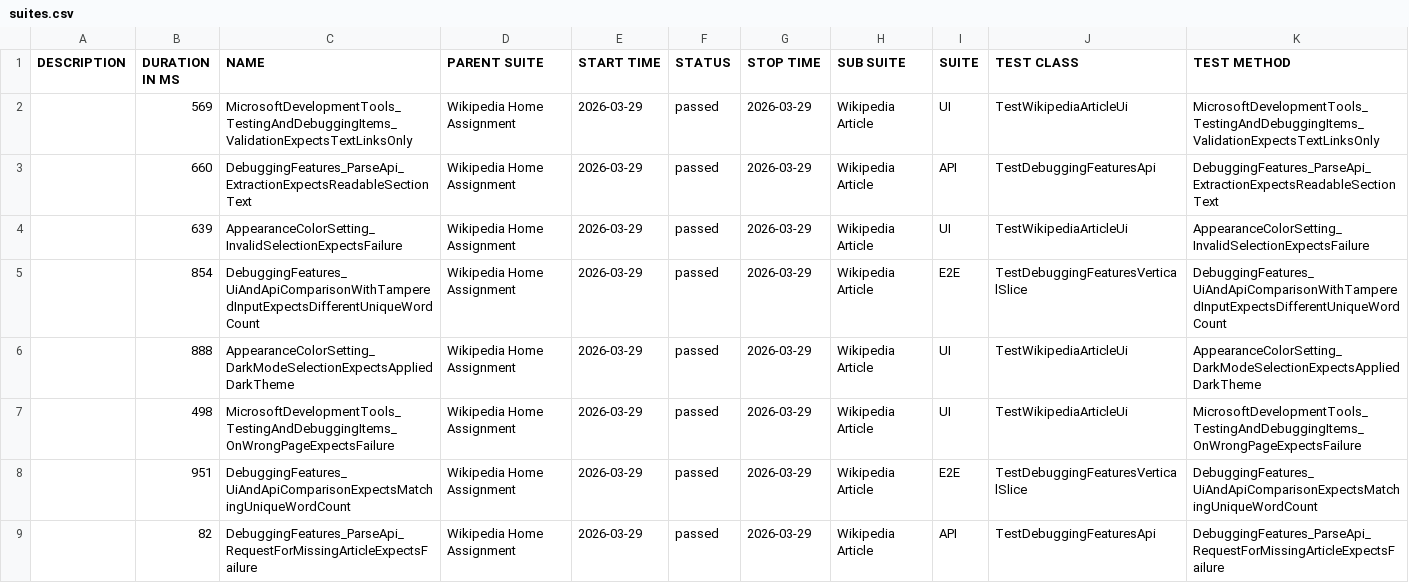
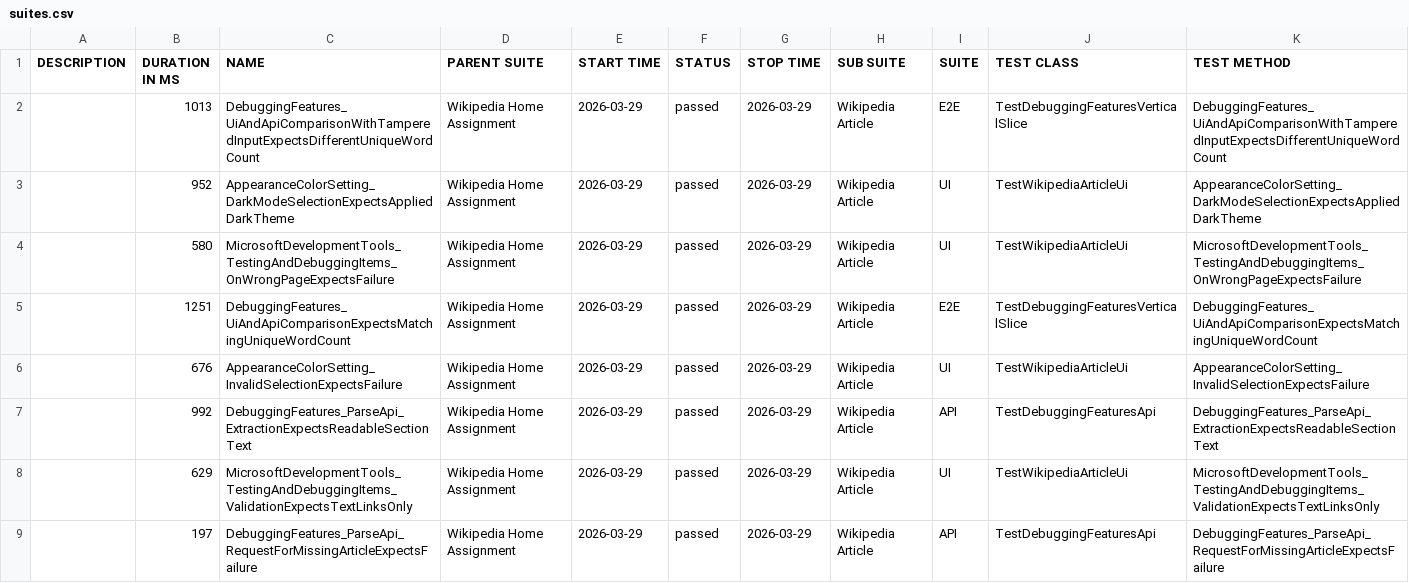
Before and after one commit to ivos1991/ui-automation-c-, a CSV file: reports/main/data/suites.csv, drawn as a sheet.

```diff
--- a/reports/main/data/suites.csv
+++ b/reports/main/data/suites.csv
@@ -1,9 +1,9 @@
 "DESCRIPTION","DURATION IN MS","NAME","PARENT SUITE","START TIME","STATUS","STOP TIME","SUB SUITE","SUITE","TEST CLASS","TEST METHOD"
-"","569","MicrosoftDevelopmentTools_TestingAndDebuggingItems_ValidationExpectsTextLinksOnly","Wikipedia Home Assignment","2026-03-29","passed","2026-03-29","Wikipedia Article","UI","TestWikipediaArticleUi","MicrosoftDevelopmentTools_TestingAndDebuggingItems_ValidationExpectsTextLinksOnly"
-"","660","DebuggingFeatures_ParseApi_ExtractionExpectsReadableSectionText","Wikipedia Home Assignment","2026-03-29","passed","2026-03-29","Wikipedia Article","API","TestDebuggingFeaturesApi","DebuggingFeatures_ParseApi_ExtractionExpectsReadableSectionText"
-"","639","AppearanceColorSetting_InvalidSelectionExpectsFailure","Wikipedia Home Assignment","2026-03-29","passed","2026-03-29","Wikipedia Article","UI","TestWikipediaArticleUi","AppearanceColorSetting_InvalidSelectionExpectsFailure"
-"","854","DebuggingFeatures_UiAndApiComparisonWithTamperedInputExpectsDifferentUniqueWordCount","Wikipedia Home Assignment","2026-03-29","passed","2026-03-29","Wikipedia Article","E2E","TestDebuggingFeaturesVerticalSlice","DebuggingFeatures_UiAndApiComparisonWithTamperedInputExpectsDifferentUniqueWordCount"
-"","888","AppearanceColorSetting_DarkModeSelectionExpectsAppliedDarkTheme","Wikipedia Home Assignment","2026-03-29","passed","2026-03-29","Wikipedia Article","UI","TestWikipediaArticleUi","AppearanceColorSetting_DarkModeSelectionExpectsAppliedDarkTheme"
-"","498","MicrosoftDevelopmentTools_TestingAndDebuggingItems_OnWrongPageExpectsFailure","Wikipedia Home Assignment","2026-03-29","passed","2026-03-29","Wikipedia Article","UI","TestWikipediaArticleUi","MicrosoftDevelopmentTools_TestingAndDebuggingItems_OnWrongPageExpectsFailure"
-"","951","DebuggingFeatures_UiAndApiComparisonExpectsMatchingUniqueWordCount","Wikipedia Home Assignment","2026-03-29","passed","2026-03-29","Wikipedia Article","E2E","TestDebuggingFeaturesVerticalSlice","DebuggingFeatures_UiAndApiComparisonExpectsMatchingUniqueWordCount"
-"","82","DebuggingFeatures_ParseApi_RequestForMissingArticleExpectsFailure","Wikipedia Home Assignment","2026-03-29","passed","2026-03-29","Wikipedia Article","API","TestDebuggingFeaturesApi","DebuggingFeatures_ParseApi_RequestForMissingArticleExpectsFailure"
+"","1013","DebuggingFeatures_UiAndApiComparisonWithTamperedInputExpectsDifferentUniqueWordCount","Wikipedia Home Assignment","2026-03-29","passed","2026-03-29","Wikipedia Article","E2E","TestDebuggingFeaturesVerticalSlice","DebuggingFeatures_UiAndApiComparisonWithTamperedInputExpectsDifferentUniqueWordCount"
+"","952","AppearanceColorSetting_DarkModeSelectionExpectsAppliedDarkTheme","Wikipedia Home Assignment","2026-03-29","passed","2026-03-29","Wikipedia Article","UI","TestWikipediaArticleUi","AppearanceColorSetting_DarkModeSelectionExpectsAppliedDarkTheme"
+"","580","MicrosoftDevelopmentTools_TestingAndDebuggingItems_OnWrongPageExpectsFailure","Wikipedia Home Assignment","2026-03-29","passed","2026-03-29","Wikipedia Article","UI","TestWikipediaArticleUi","MicrosoftDevelopmentTools_TestingAndDebuggingItems_OnWrongPageExpectsFailure"
+"","1251","DebuggingFeatures_UiAndApiComparisonExpectsMatchingUniqueWordCount","Wikipedia Home Assignment","2026-03-29","passed","2026-03-29","Wikipedia Article","E2E","TestDebuggingFeaturesVerticalSlice","DebuggingFeatures_UiAndApiComparisonExpectsMatchingUniqueWordCount"
+"","676","AppearanceColorSetting_InvalidSelectionExpectsFailure","Wikipedia Home Assignment","2026-03-29","passed","2026-03-29","Wikipedia Article","UI","TestWikipediaArticleUi","AppearanceColorSetting_InvalidSelectionExpectsFailure"
+"","992","DebuggingFeatures_ParseApi_ExtractionExpectsReadableSectionText","Wikipedia Home Assignment","2026-03-29","passed","2026-03-29","Wikipedia Article","API","TestDebuggingFeaturesApi","DebuggingFeatures_ParseApi_ExtractionExpectsReadableSectionText"
+"","629","MicrosoftDevelopmentTools_TestingAndDebuggingItems_ValidationExpectsTextLinksOnly","Wikipedia Home Assignment","2026-03-29","passed","2026-03-29","Wikipedia Article","UI","TestWikipediaArticleUi","MicrosoftDevelopmentTools_TestingAndDebuggingItems_ValidationExpectsTextLinksOnly"
+"","197","DebuggingFeatures_ParseApi_RequestForMissingArticleExpectsFailure","Wikipedia Home Assignment","2026-03-29","passed","2026-03-29","Wikipedia Article","API","TestDebuggingFeaturesApi","DebuggingFeatures_ParseApi_RequestForMissingArticleExpectsFailure"
```
Also changed, not shown: reports/main/data/behaviors.csv, 44 other files.
